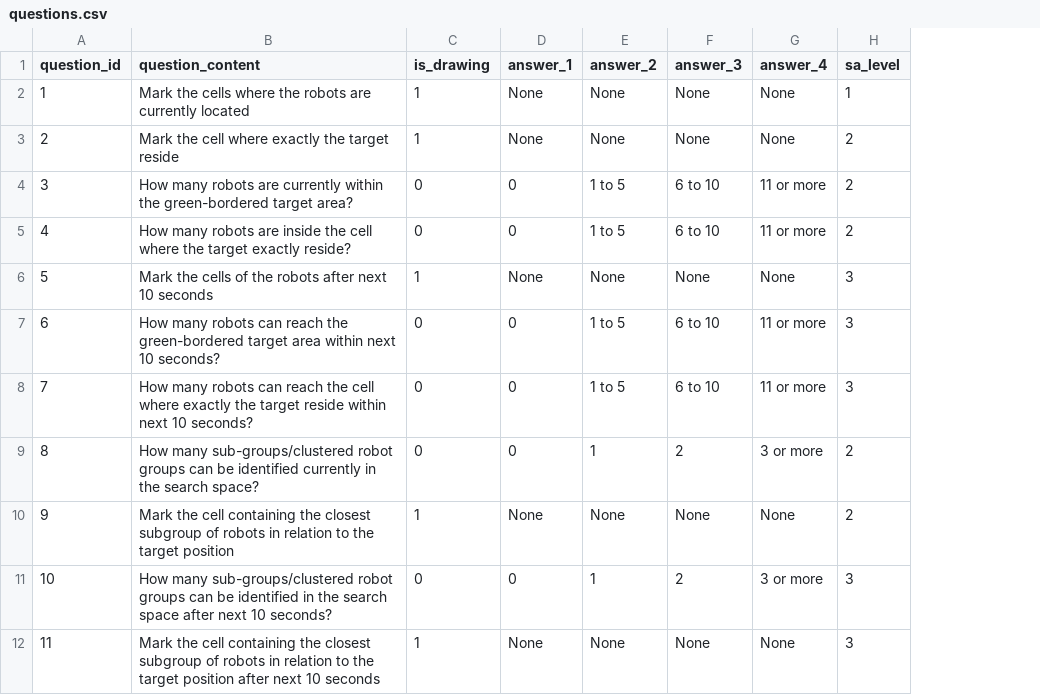
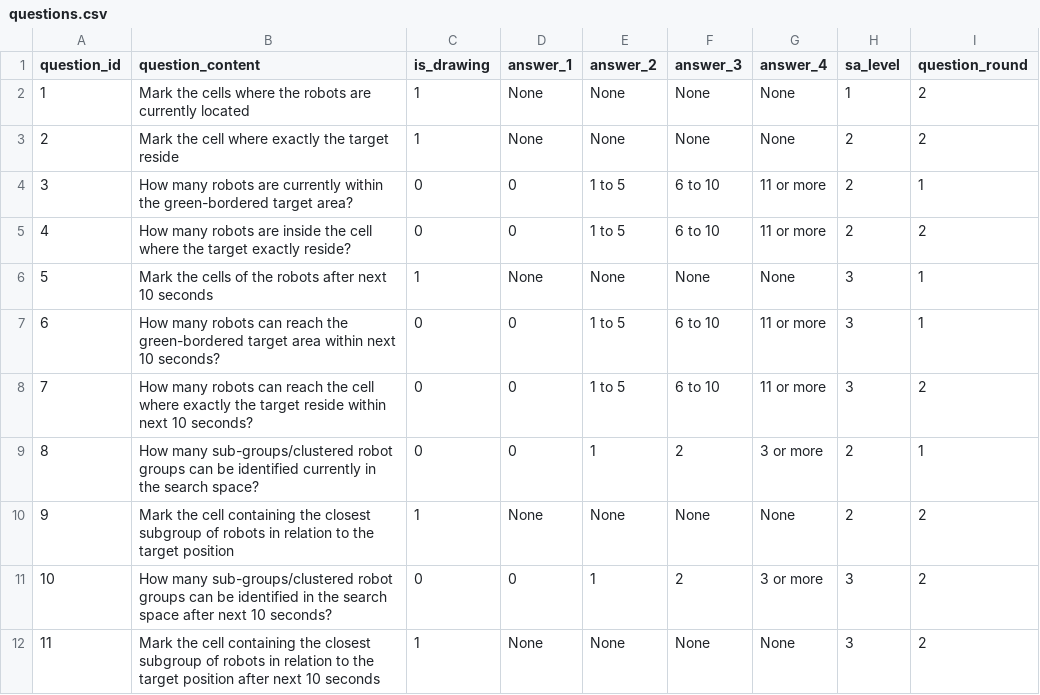
Before and after one commit to wasuradananjith/Experimental-HSI-SA-Framework-AIR-CBR, a CSV file: app/src/main/res/raw/questions.csv, drawn as a sheet; only a part is shown; the diff names each change by its address in the sheet, - before the commit and + after, or states it on an @@ line.

Commit message:
Add question rounds based filtering

```diff
--- a/app/src/main/res/raw/questions.csv
+++ b/app/src/main/res/raw/questions.csv
+column I (question_round), rows 2-12: 2 | 2 | 1 | 2 | 1 | 1 | 2 | 1 | 2 | 2 | 2
```
Also changed, not shown: 3 other files.
